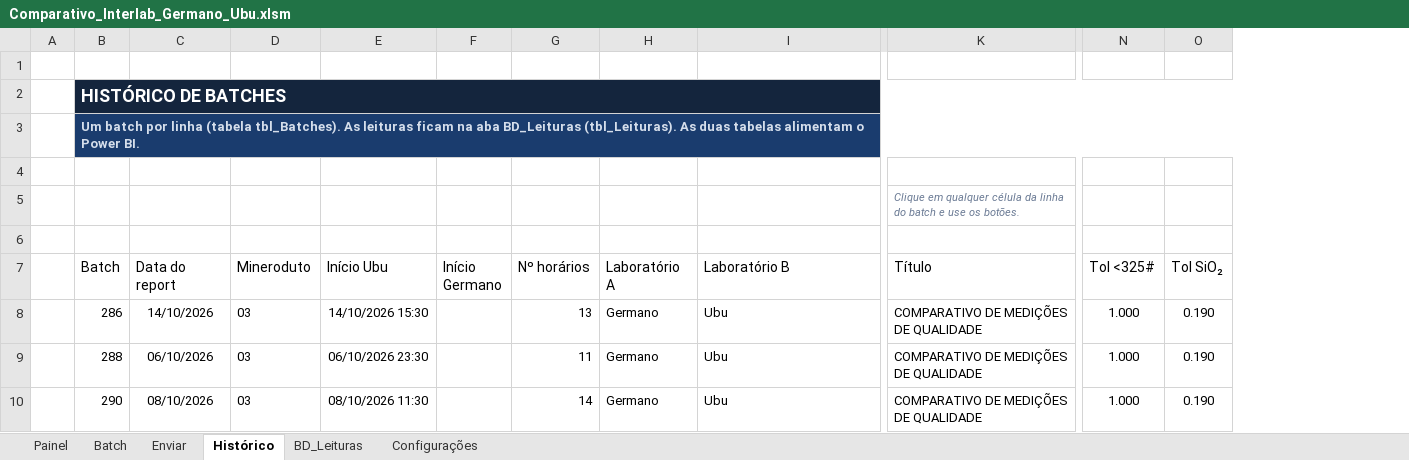
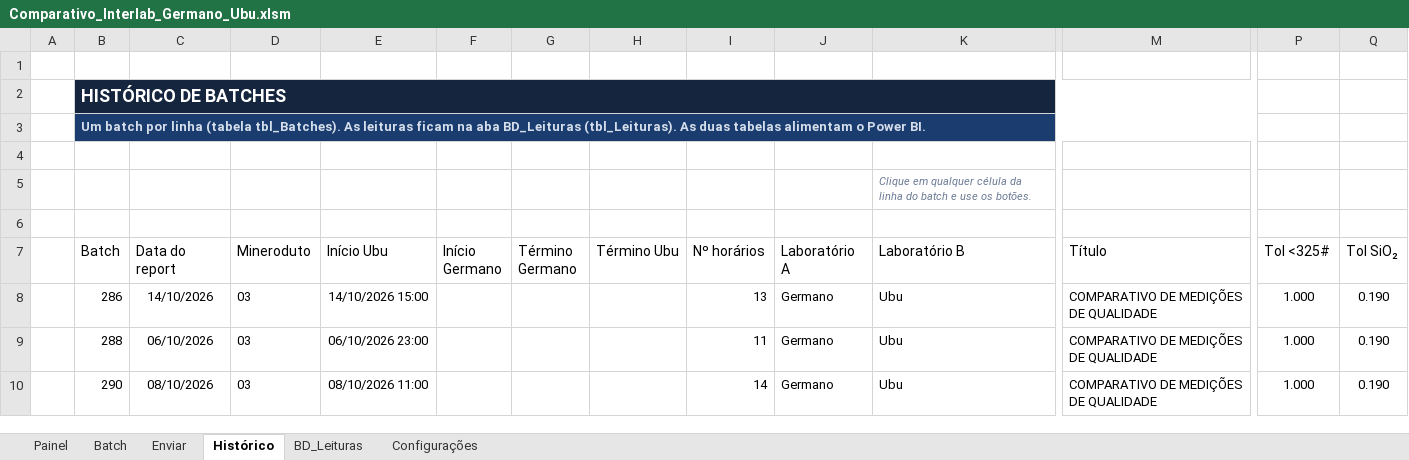
Before and after one commit to forl-felipe/lab-analise-mes, an Excel workbook: comparativo_interlab/Comparativo_Interlab_Germano_Ubu.xlsm, sheet Histórico, drawn as a sheet; only a part is shown, gaps mark what is left out; values as stored, in another font and other column widths than the file's, no borders; charts and pictures and conditional formats and table styles not drawn; removed rows and columns are numbered as before the commit, all else as after; rows hold the shown columns only; the diff names each change by its address in the sheet, - before the commit and + after, or states it on an @@ line.

```diff
--- a/comparativo_interlab/Comparativo_Interlab_Germano_Ubu.xlsm (sheet Histórico)
+++ b/comparativo_interlab/Comparativo_Interlab_Germano_Ubu.xlsm (sheet Histórico)
+column G (Término Germano), empty
+column H (Término Ubu), empty
-B2:O2 merged
+B2:O2 merged
-P2:Q2 fill: #14253D
+P2:Q2 fill: none
-B3:O3 merged
+B3:O3 merged
-P3:Q3 fill: #1A3C6E
+P3:Q3 fill: none
-row 5:  |  |  |  |  |  |  |  |  | Clique em qualquer célula da linha do batch e use os botões.
+row 5:  |  |  |  |  |  |  |  |  |  | Clique em qualquer célula da linha do batch e use os botões.
-E8 (Início Ubu): 14/10/2026 15:30
+E8 (Início Ubu): 14/10/2026 15:00
-E9 (Início Ubu): 06/10/2026 23:30
+E9 (Início Ubu): 06/10/2026 23:00
-E10 (Início Ubu): 08/10/2026 11:30
+E10 (Início Ubu): 08/10/2026 11:00
```
Also changed, not shown: sheet Batch, sheet Configurações, formulas that keep their value, charts or pictures, 7 other files.
